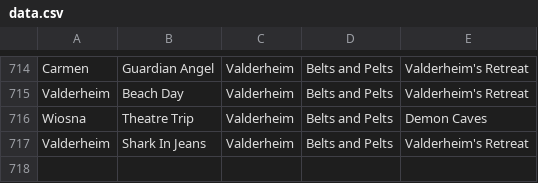
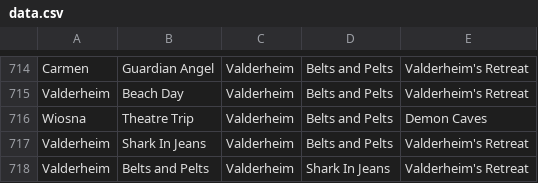
Before and after one commit to MattBrettGames/MagicTheBladdering, a CSV file: FunGame/Assets/Reports/data.csv, drawn as a sheet; only a part is shown, gaps mark what is left out; the diff names each change by its address in the sheet, - before the commit and + after, or states it on an @@ line.

```diff
--- a/FunGame/Assets/Reports/data.csv
+++ b/FunGame/Assets/Reports/data.csv
+row 718: Valderheim | Belts and Pelts | Valderheim | Shark In Jeans | Valderheim's Retreat
```
Also changed, not shown: 19 other files.
